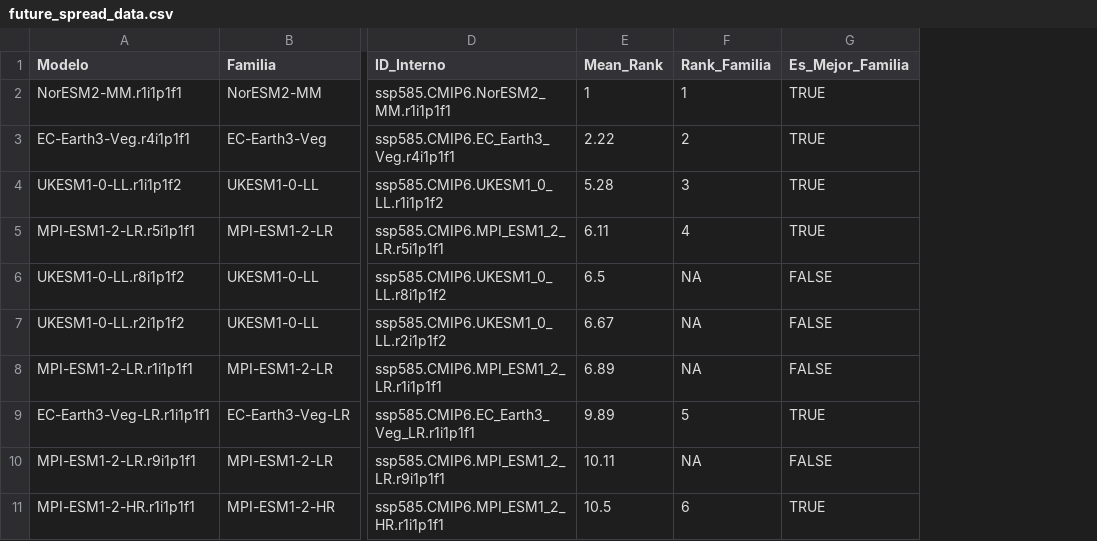
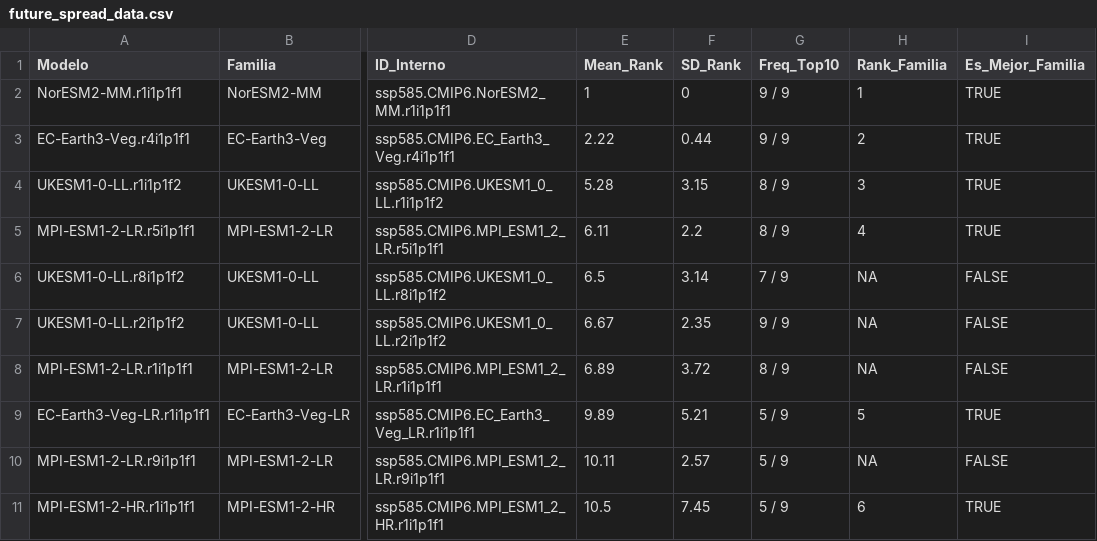
Before and after one commit to wabarca/cmpi6-deepsd-gcmeval-availability, a CSV file: results/future_spread_data.csv, drawn as a sheet; only a part is shown, gaps mark what is left out; the diff names each change by its address in the sheet, - before the commit and + after, or states it on an @@ line.

```diff
--- a/results/future_spread_data.csv
+++ b/results/future_spread_data.csv
+column F (SD_Rank), rows 2-11: 0 | 0.44 | 3.15 | 2.2 | 3.14 | 2.35 | 3.72 | 5.21 | 2.57 | 7.45
+column G (Freq_Top10), rows 2-11: 9 / 9 | 9 / 9 | 8 / 9 | 8 / 9 | 7 / 9 | 9 / 9 | 8 / 9 | 5 / 9 | 5 / 9 | 5 / 9
```
Also changed, not shown: 2 other files.
